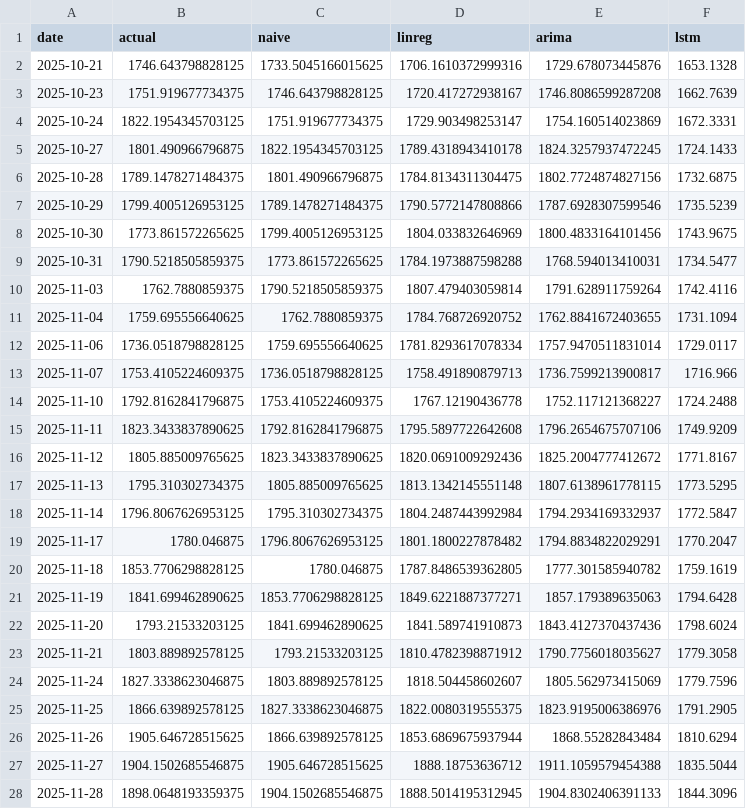
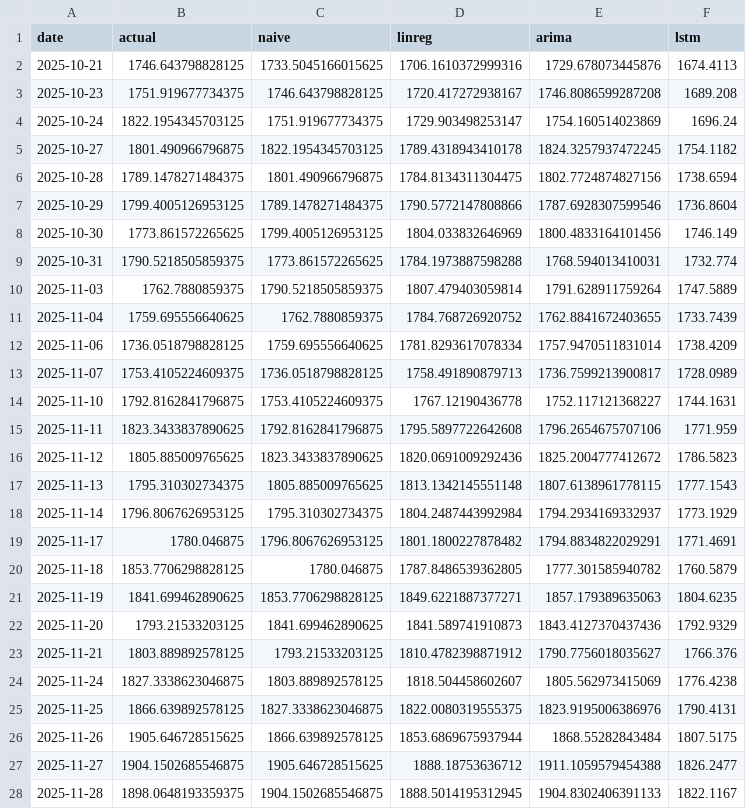
Before and after one commit to pranavchauhann/sector-comparative-equity-lstm, a CSV file: results/predictions/COFORGE_NS.csv, drawn as a sheet; only a part is shown; the diff covers the shown part only.

```diff
--- a/results/predictions/COFORGE_NS.csv
+++ b/results/predictions/COFORGE_NS.csv
@@ -1,28 +1,28 @@
 date,actual,naive,linreg,arima,lstm
-2025-10-21,1746.643798828125,1733.5045166015625,1706.1610372999316,1729.678073445876,1653.1328
-2025-10-23,1751.919677734375,1746.643798828125,1720.417272938167,1746.8086599287208,1662.7639
-2025-10-24,1822.1954345703125,1751.919677734375,1729.903498253147,1754.160514023869,1672.3331
-2025-10-27,1801.490966796875,1822.1954345703125,1789.4318943410178,1824.3257937472245,1724.1433
-2025-10-28,1789.1478271484375,1801.490966796875,1784.8134311304475,1802.7724874827156,1732.6875
-2025-10-29,1799.4005126953125,1789.1478271484375,1790.5772147808866,1787.6928307599546,1735.5239
-2025-10-30,1773.861572265625,1799.4005126953125,1804.033832646969,1800.4833164101456,1743.9675
-2025-10-31,1790.5218505859375,1773.861572265625,1784.1973887598288,1768.594013410031,1734.5477
-2025-11-03,1762.7880859375,1790.5218505859375,1807.479403059814,1791.628911759264,1742.4116
-2025-11-04,1759.695556640625,1762.7880859375,1784.768726920752,1762.8841672403655,1731.1094
-2025-11-06,1736.0518798828125,1759.695556640625,1781.8293617078334,1757.9470511831014,1729.0117
-2025-11-07,1753.4105224609375,1736.0518798828125,1758.491890879713,1736.7599213900817,1716.966
-2025-11-10,1792.8162841796875,1753.4105224609375,1767.12190436778,1752.117121368227,1724.2488
-2025-11-11,1823.3433837890625,1792.8162841796875,1795.5897722642608,1796.2654675707106,1749.9209
-2025-11-12,1805.885009765625,1823.3433837890625,1820.0691009292436,1825.2004777412672,1771.8167
-2025-11-13,1795.310302734375,1805.885009765625,1813.1342145551148,1807.6138961778115,1773.5295
-2025-11-14,1796.8067626953125,1795.310302734375,1804.2487443992984,1794.2934169332937,1772.5847
-2025-11-17,1780.046875,1796.8067626953125,1801.1800227878482,1794.8834822029291,1770.2047
-2025-11-18,1853.7706298828125,1780.046875,1787.8486539362805,1777.301585940782,1759.1619
-2025-11-19,1841.699462890625,1853.7706298828125,1849.6221887377271,1857.179389635063,1794.6428
-2025-11-20,1793.21533203125,1841.699462890625,1841.589741910873,1843.4127370437436,1798.6024
-2025-11-21,1803.889892578125,1793.21533203125,1810.4782398871912,1790.7756018035627,1779.3058
-2025-11-24,1827.3338623046875,1803.889892578125,1818.504458602607,1805.562973415069,1779.7596
-2025-11-25,1866.639892578125,1827.3338623046875,1822.0080319555375,1823.9195006386976,1791.2905
-2025-11-26,1905.646728515625,1866.639892578125,1853.6869675937944,1868.55282843484,1810.6294
-2025-11-27,1904.1502685546875,1905.646728515625,1888.18753636712,1911.1059579454388,1835.5044
-2025-11-28,1898.0648193359375,1904.1502685546875,1888.5014195312945,1904.8302406391133,1844.3096
+2025-10-21,1746.643798828125,1733.5045166015625,1706.1610372999316,1729.678073445876,1674.4113
+2025-10-23,1751.919677734375,1746.643798828125,1720.417272938167,1746.8086599287208,1689.208
+2025-10-24,1822.1954345703125,1751.919677734375,1729.903498253147,1754.160514023869,1696.24
+2025-10-27,1801.490966796875,1822.1954345703125,1789.4318943410178,1824.3257937472245,1754.1182
+2025-10-28,1789.1478271484375,1801.490966796875,1784.8134311304475,1802.7724874827156,1738.6594
+2025-10-29,1799.4005126953125,1789.1478271484375,1790.5772147808866,1787.6928307599546,1736.8604
+2025-10-30,1773.861572265625,1799.4005126953125,1804.033832646969,1800.4833164101456,1746.149
+2025-10-31,1790.5218505859375,1773.861572265625,1784.1973887598288,1768.594013410031,1732.774
+2025-11-03,1762.7880859375,1790.5218505859375,1807.479403059814,1791.628911759264,1747.5889
+2025-11-04,1759.695556640625,1762.7880859375,1784.768726920752,1762.8841672403655,1733.7439
+2025-11-06,1736.0518798828125,1759.695556640625,1781.8293617078334,1757.9470511831014,1738.4209
+2025-11-07,1753.4105224609375,1736.0518798828125,1758.491890879713,1736.7599213900817,1728.0989
+2025-11-10,1792.8162841796875,1753.4105224609375,1767.12190436778,1752.117121368227,1744.1631
+2025-11-11,1823.3433837890625,1792.8162841796875,1795.5897722642608,1796.2654675707106,1771.959
+2025-11-12,1805.885009765625,1823.3433837890625,1820.0691009292436,1825.2004777412672,1786.5823
+2025-11-13,1795.310302734375,1805.885009765625,1813.1342145551148,1807.6138961778115,1777.1543
+2025-11-14,1796.8067626953125,1795.310302734375,1804.2487443992984,1794.2934169332937,1773.1929
+2025-11-17,1780.046875,1796.8067626953125,1801.1800227878482,1794.8834822029291,1771.4691
+2025-11-18,1853.7706298828125,1780.046875,1787.8486539362805,1777.301585940782,1760.5879
+2025-11-19,1841.699462890625,1853.7706298828125,1849.6221887377271,1857.179389635063,1804.6235
+2025-11-20,1793.21533203125,1841.699462890625,1841.589741910873,1843.4127370437436,1792.9329
+2025-11-21,1803.889892578125,1793.21533203125,1810.4782398871912,1790.7756018035627,1766.376
+2025-11-24,1827.3338623046875,1803.889892578125,1818.504458602607,1805.562973415069,1776.4238
+2025-11-25,1866.639892578125,1827.3338623046875,1822.0080319555375,1823.9195006386976,1790.4131
+2025-11-26,1905.646728515625,1866.639892578125,1853.6869675937944,1868.55282843484,1807.5175
+2025-11-27,1904.1502685546875,1905.646728515625,1888.18753636712,1911.1059579454388,1826.2477
+2025-11-28,1898.0648193359375,1904.1502685546875,1888.5014195312945,1904.8302406391133,1822.1167
```
Also changed, not shown: 152 edited cells elsewhere in this file, results/predictions/BPCL_NS.csv, results/predictions/HDFCBANK_NS.csv, 46 other files.
